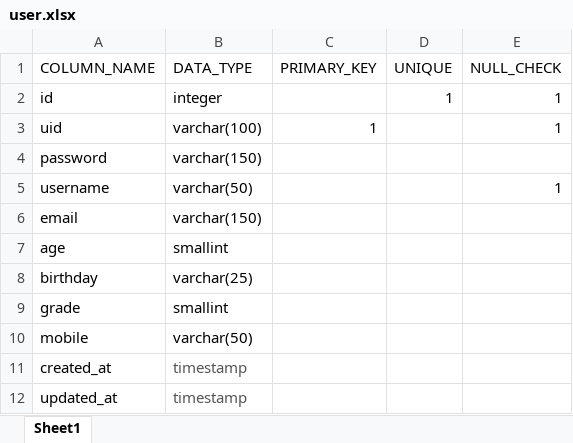
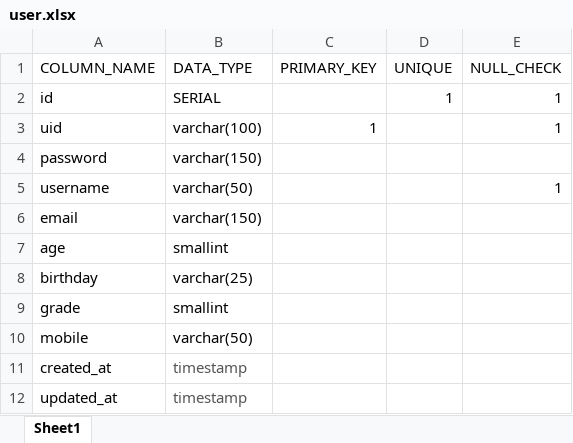
Before and after one commit to rebornist/postgres_uploader, an Excel workbook: user.xlsx, sheet Sheet1, drawn as a sheet; values as stored, in another font and other column widths than the file's, no borders; the diff names each change by its address in the sheet, - before the commit and + after, or states it on an @@ line.

```diff
--- a/user.xlsx (sheet Sheet1)
+++ b/user.xlsx (sheet Sheet1)
-B2 (DATA_TYPE): integer
+B2 (DATA_TYPE): SERIAL
```
Also changed, not shown: 6 other files.
